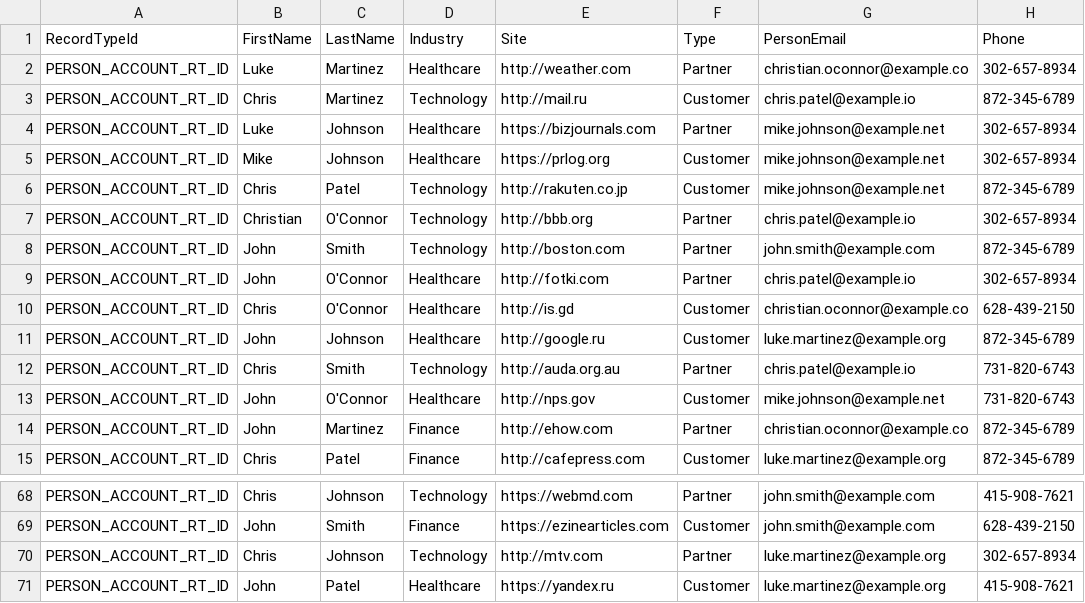
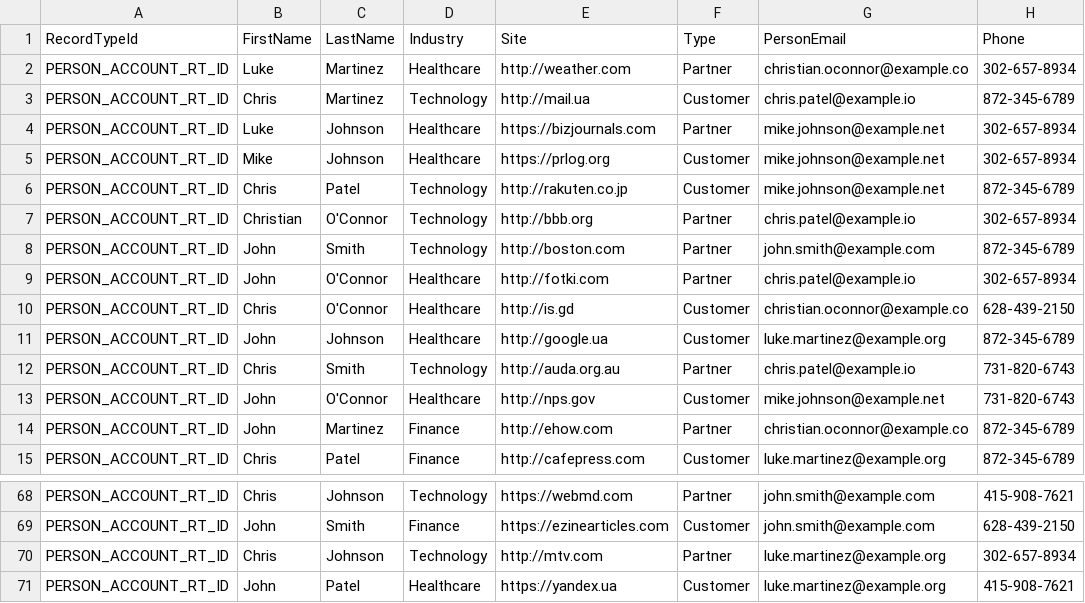
Before and after one commit to awesomeandrey/minlopro-dx, a CSV file: config/data/csv/Duplicate-PersonAccounts.csv, drawn as a sheet; only a part is shown, gaps mark what is left out.

Commit message:
Minlopro: Implemented 'MergeDuplicatesBatch.cls' batch

```diff
--- a/config/data/csv/Duplicate-PersonAccounts.csv
+++ b/config/data/csv/Duplicate-PersonAccounts.csv
@@ -2,3 +2,3 @@ RecordTypeId,FirstName,LastName,Industry,Site,Type,PersonEmail,Phone
 PERSON_ACCOUNT_RT_ID,Luke,Martinez,Healthcare,http://weather.com,Partner,christian.oconnor@example.co,302-657-8934
-PERSON_ACCOUNT_RT_ID,Chris,Martinez,Technology,http://mail.ru,Customer,chris.patel@example.io,872-345-6789
+PERSON_ACCOUNT_RT_ID,Chris,Martinez,Technology,http://mail.ua,Customer,chris.patel@example.io,872-345-6789
 PERSON_ACCOUNT_RT_ID,Luke,Johnson,Healthcare,https://bizjournals.com,Partner,mike.johnson@example.net,302-657-8934
@@ -10,3 +10,3 @@ PERSON_ACCOUNT_RT_ID,John,O'Connor,Healthcare,http://fotki.com,Partner,chris.pat
 PERSON_ACCOUNT_RT_ID,Chris,O'Connor,Healthcare,http://is.gd,Customer,christian.oconnor@example.co,628-439-2150
-PERSON_ACCOUNT_RT_ID,John,Johnson,Healthcare,http://google.ru,Customer,luke.martinez@example.org,872-345-6789
+PERSON_ACCOUNT_RT_ID,John,Johnson,Healthcare,http://google.ua,Customer,luke.martinez@example.org,872-345-6789
 PERSON_ACCOUNT_RT_ID,Chris,Smith,Technology,http://auda.org.au,Partner,chris.patel@example.io,731-820-6743
@@ -70,2 +70,2 @@ PERSON_ACCOUNT_RT_ID,John,Smith,Finance,https://ezinearticles.com,Customer,john.
 PERSON_ACCOUNT_RT_ID,Chris,Johnson,Technology,http://mtv.com,Partner,luke.martinez@example.org,302-657-8934
-PERSON_ACCOUNT_RT_ID,John,Patel,Healthcare,https://yandex.ru,Customer,luke.martinez@example.org,415-908-7621
+PERSON_ACCOUNT_RT_ID,John,Patel,Healthcare,https://yandex.ua,Customer,luke.martinez@example.org,415-908-7621
```
Also changed, not shown: 4 other files.
